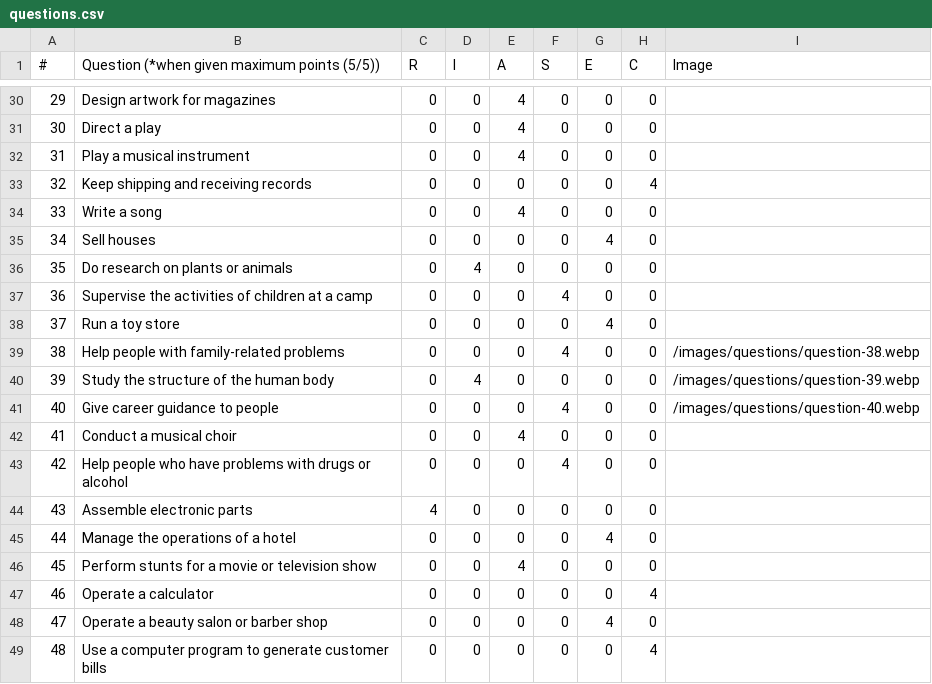
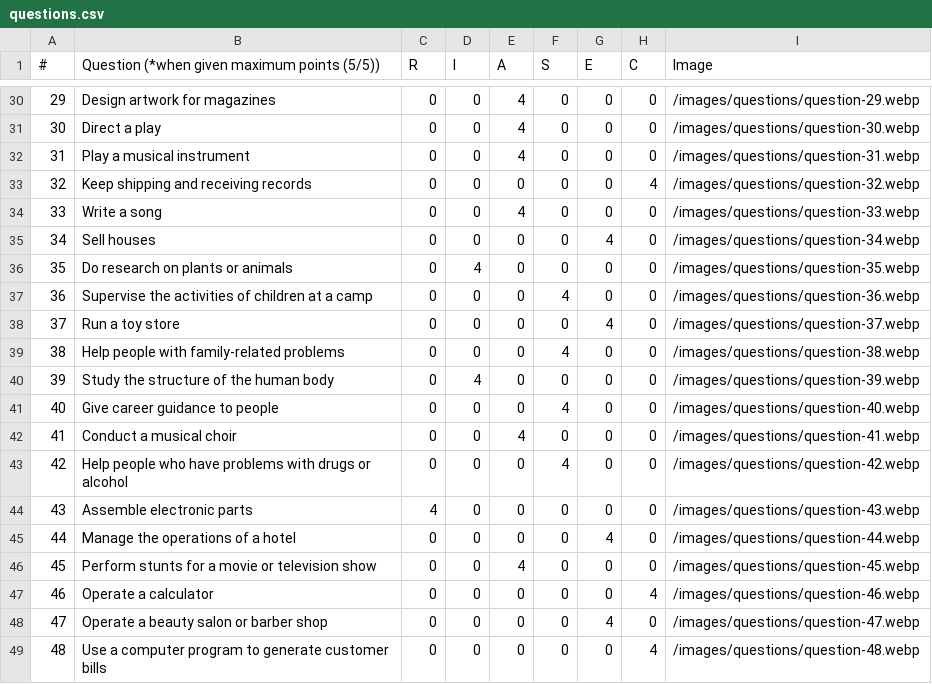
Before and after one commit to Dunkeshon/careerTest, a CSV file: server/questions.csv, drawn as a sheet; only a part is shown, gaps mark what is left out; the diff covers the shown part only.

```diff
--- a/server/questions.csv
+++ b/server/questions.csv
@@ -30,10 +30,10 @@
-29,Design artwork for magazines,0,0,4,0,0,0,
-30,Direct a play,0,0,4,0,0,0,
-31,Play a musical instrument,0,0,4,0,0,0,
-32,Keep shipping and receiving records,0,0,0,0,0,4,
-33,Write a song,0,0,4,0,0,0,
-34,Sell houses,0,0,0,0,4,0,
-35,Do research on plants or animals,0,4,0,0,0,0,
-36,Supervise the activities of children at a camp,0,0,0,4,0,0,
-37,Run a toy store,0,0,0,0,4,0,
+29,Design artwork for magazines,0,0,4,0,0,0,/images/questions/question-29.webp
+30,Direct a play,0,0,4,0,0,0,/images/questions/question-30.webp
+31,Play a musical instrument,0,0,4,0,0,0,/images/questions/question-31.webp
+32,Keep shipping and receiving records,0,0,0,0,0,4,/images/questions/question-32.webp
+33,Write a song,0,0,4,0,0,0,/images/questions/question-33.webp
+34,Sell houses,0,0,0,0,4,0,/images/questions/question-34.webp
+35,Do research on plants or animals,0,4,0,0,0,0,/images/questions/question-35.webp
+36,Supervise the activities of children at a camp,0,0,0,4,0,0,/images/questions/question-36.webp
+37,Run a toy store,0,0,0,0,4,0,/images/questions/question-37.webp
 38,Help people with family-related problems,0,0,0,4,0,0,/images/questions/question-38.webp
@@ -41,9 +41,9 @@
 40,Give career guidance to people,0,0,0,4,0,0,/images/questions/question-40.webp
-41,Conduct a musical choir,0,0,4,0,0,0,
-42,Help people who have problems with drugs or alcohol,0,0,0,4,0,0,
-43,Assemble electronic parts,4,0,0,0,0,0,
-44,Manage the operations of a hotel,0,0,0,0,4,0,
-45,Perform stunts for a movie or television show,0,0,4,0,0,0,
-46,Operate a calculator,0,0,0,0,0,4,
-47,Operate a beauty salon or barber shop,0,0,0,0,4,0,
-48,Use a computer program to generate customer bills,0,0,0,0,0,4,
+41,Conduct a musical choir,0,0,4,0,0,0,/images/questions/question-41.webp
+42,Help people who have problems with drugs or alcohol,0,0,0,4,0,0,/images/questions/question-42.webp
+43,Assemble electronic parts,4,0,0,0,0,0,/images/questions/question-43.webp
+44,Manage the operations of a hotel,0,0,0,0,4,0,/images/questions/question-44.webp
+45,Perform stunts for a movie or television show,0,0,4,0,0,0,/images/questions/question-45.webp
+46,Operate a calculator,0,0,0,0,0,4,/images/questions/question-46.webp
+47,Operate a beauty salon or barber shop,0,0,0,0,4,0,/images/questions/question-47.webp
+48,Use a computer program to generate customer bills,0,0,0,0,0,4,/images/questions/question-48.webp
```
Also changed, not shown: 27 edited cells elsewhere in this file, 52 other files.
